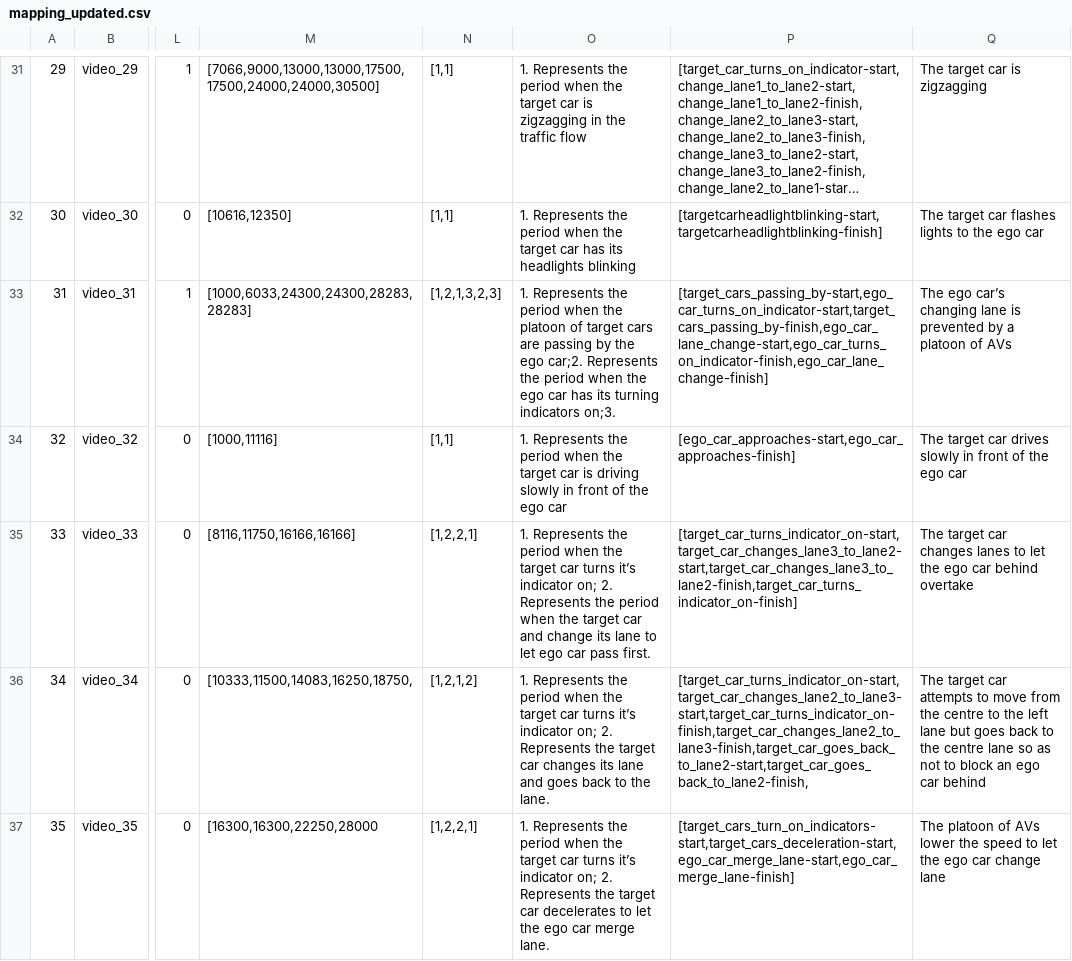
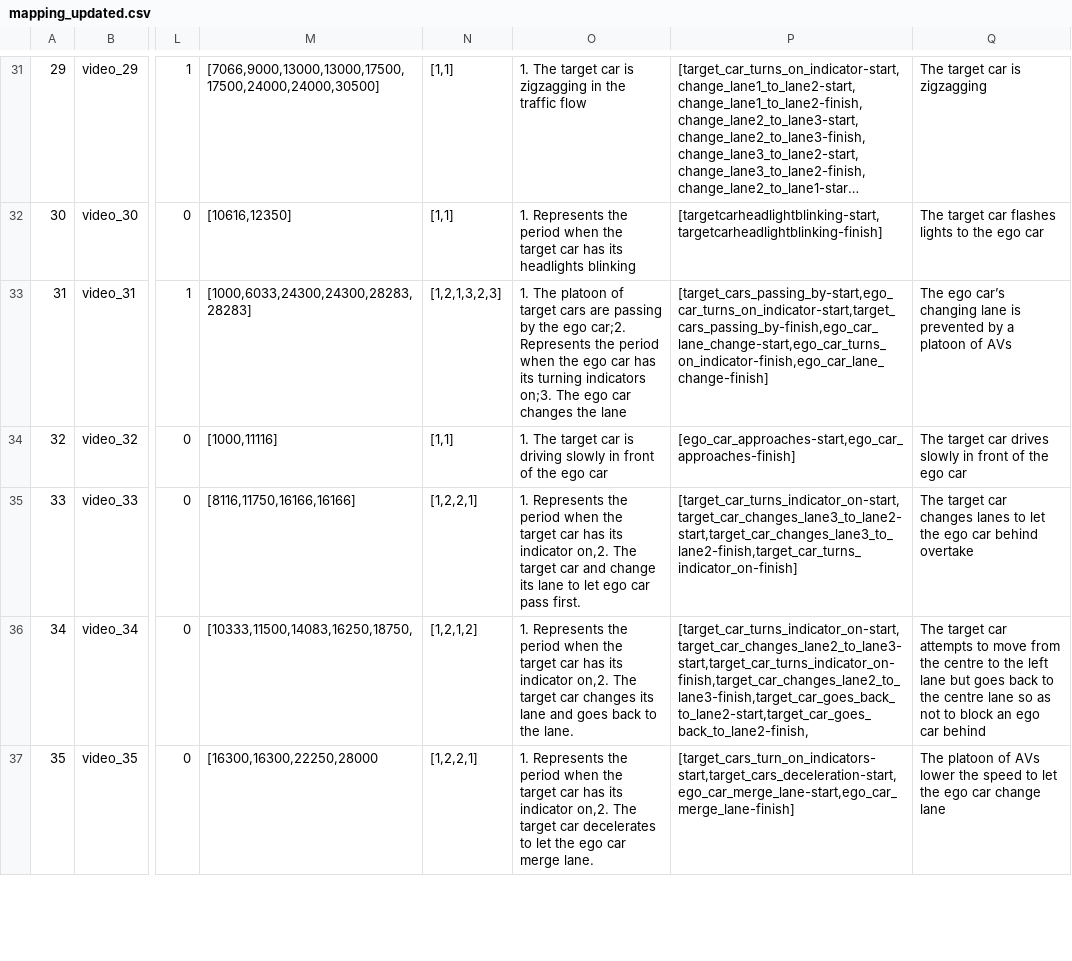
Before and after one commit to bazilinskyy/trust-crowdsourced, a CSV file: public/videos/mapping_updated.csv, drawn as a sheet; only a part is shown, gaps mark what is left out; long unchanged cells end in …; the diff covers the shown part only; the diff names each change by its address in the sheet, - before the commit and + after, or states it on an @@ line.

```diff
--- a/public/videos/mapping_updated.csv
+++ b/public/videos/mapping_updated.csv
-O31: 1. Represents the period when the target car…
+O31: 1. The target car…
-O33: 1. Represents the period when the platoon of target cars are passing by the ego car;2. Represents the period when the ego car has its turning indicators on;3.
+O33: 1. The platoon of target cars are passing by the ego car;2. Represents the period when the ego car has its turning indicators on;3. The ego car changes the lane
-O34: 1. Represents the period when the target car…
+O34: 1. The target car…
-O35: …target car turns it’s indicator on; 2. Represents the period when the target car…
+O35: …target car has its indicator on,2. The target car…
-O36: …target car turns it’s indicator on; 2. Represents the target car…
+O36: …target car has its indicator on,2. The target car…
-O37: …target car turns it’s indicator on; 2. Represents the target car…
+O37: …target car has its indicator on,2. The target car…
```
Also changed, not shown: 66 edited cells elsewhere in this file.
